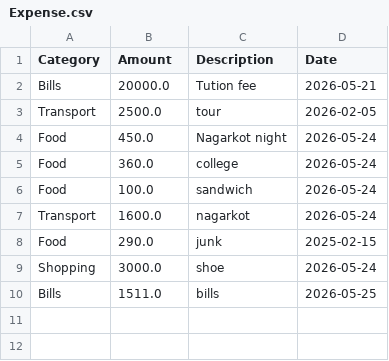
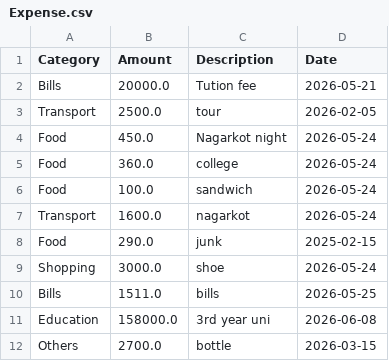
Before and after one commit to Siron-P/python---Expense-Tracker-App, a CSV file: Expense.csv, drawn as a sheet; the diff names each change by its address in the sheet, - before the commit and + after, or states it on an @@ line.

```diff
--- a/Expense.csv
+++ b/Expense.csv
+row 11: Education | 158000.0 | 3rd year uni | 2026-06-08
+row 12: Others | 2700.0 | bottle | 2026-03-15
```
Also changed, not shown: 2 other files.
